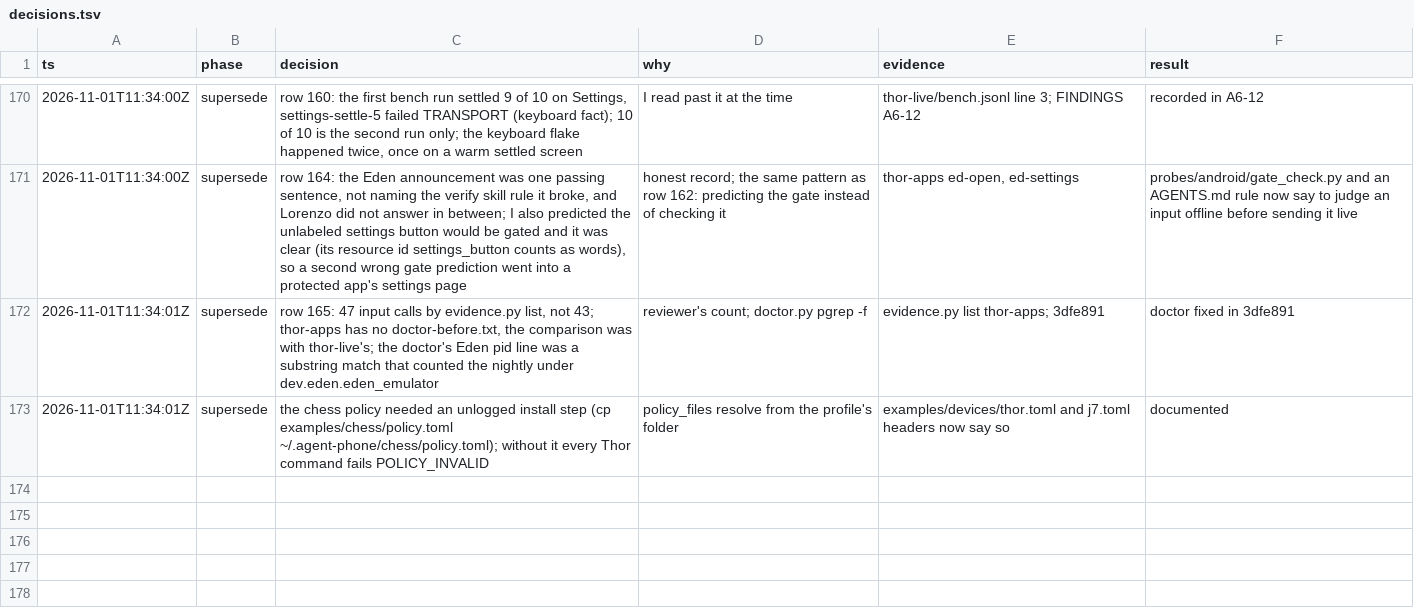
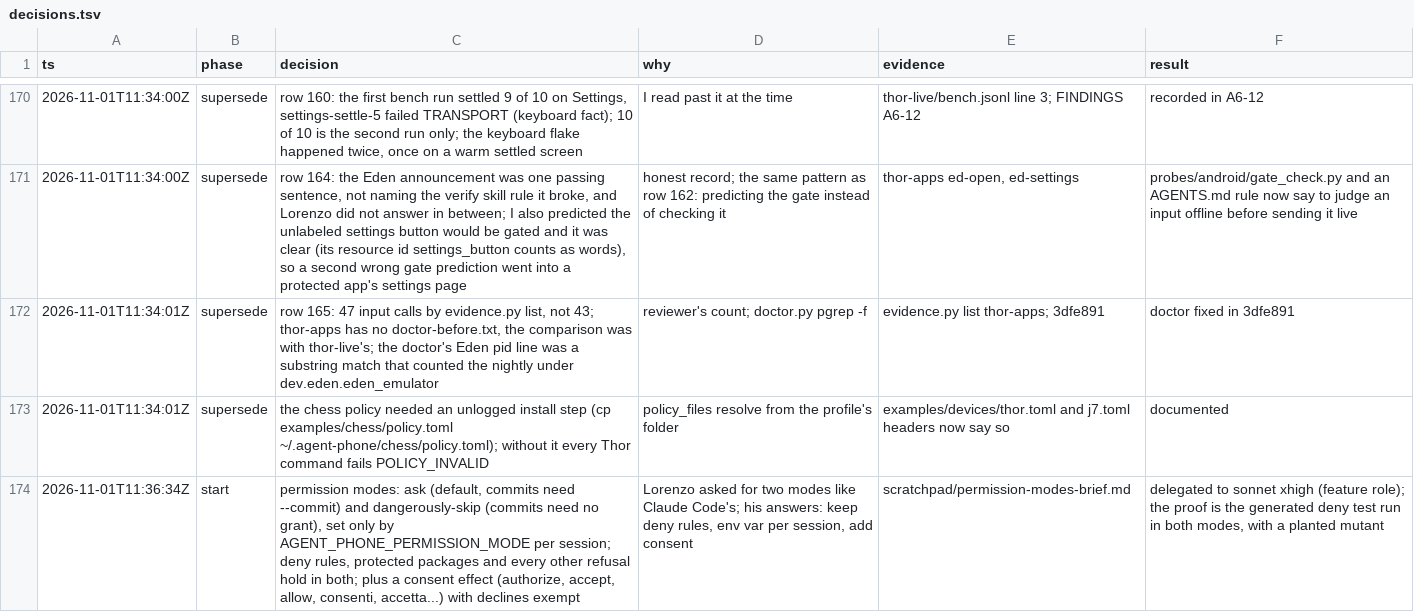
Before and after one commit to lurenss/agent-phone, a TSV file: decisions.tsv, drawn as a sheet; only a part is shown, gaps mark what is left out; the diff names each change by its address in the sheet, - before the commit and + after, or states it on an @@ line.

```diff
--- a/decisions.tsv
+++ b/decisions.tsv
+row 174: 2026-11-01T11:36:34Z | start | permission modes: ask (default, commits need --commit) and dangerously-skip (commits need no grant), set only by AGENT_PHONE_PERMISSION_MODE per session; deny rules, protected packages and every other refusal hold in both; plus a consent effect (authorize, accept, allow, consenti, accetta...) with declines exempt | Lorenzo asked for two modes like Claude Code's; his answers: keep deny rules, env var per session, add consent | scratchpad/permission-modes-brief.md | delegated to sonnet xhigh (feature role); the proof is the generated deny test run in both modes, with a planted mutant
```
